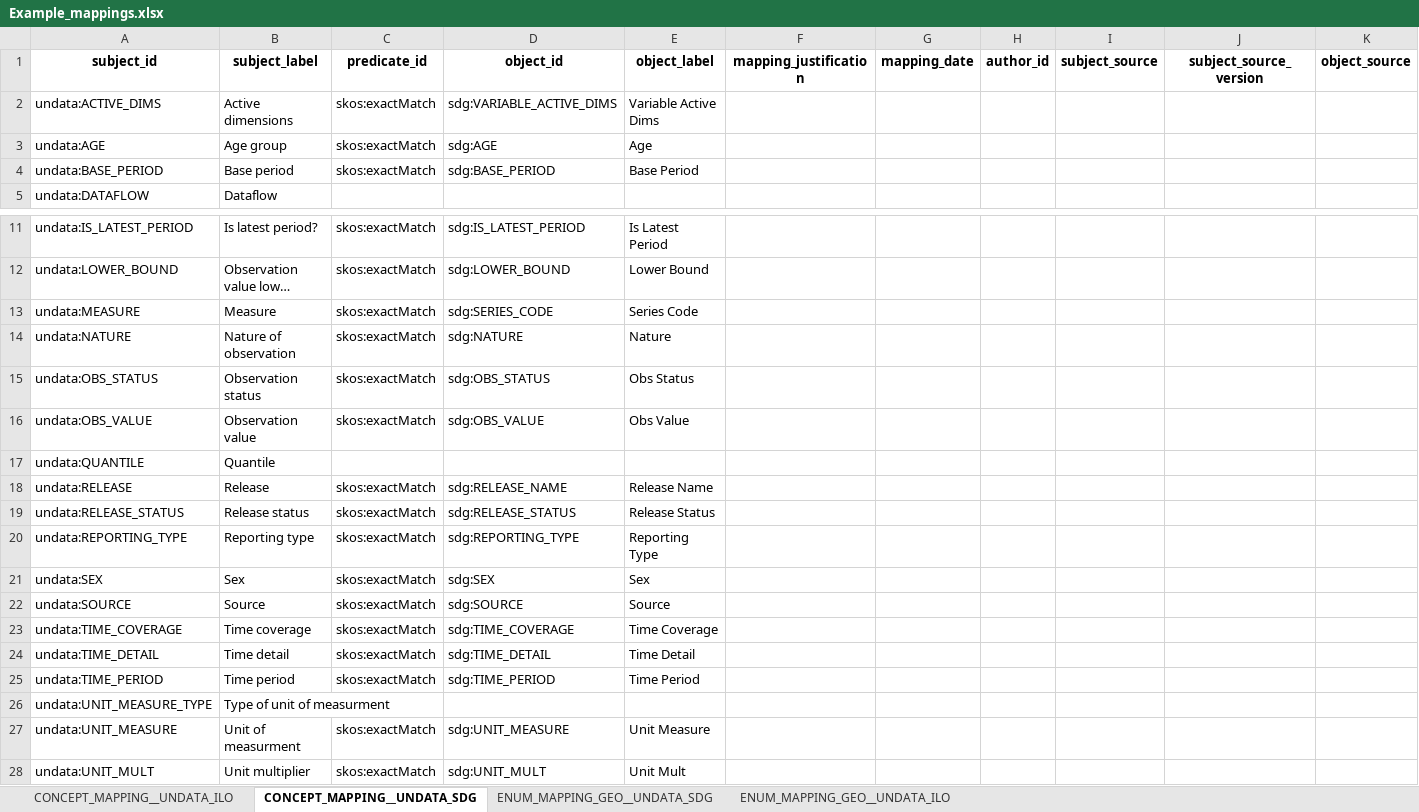
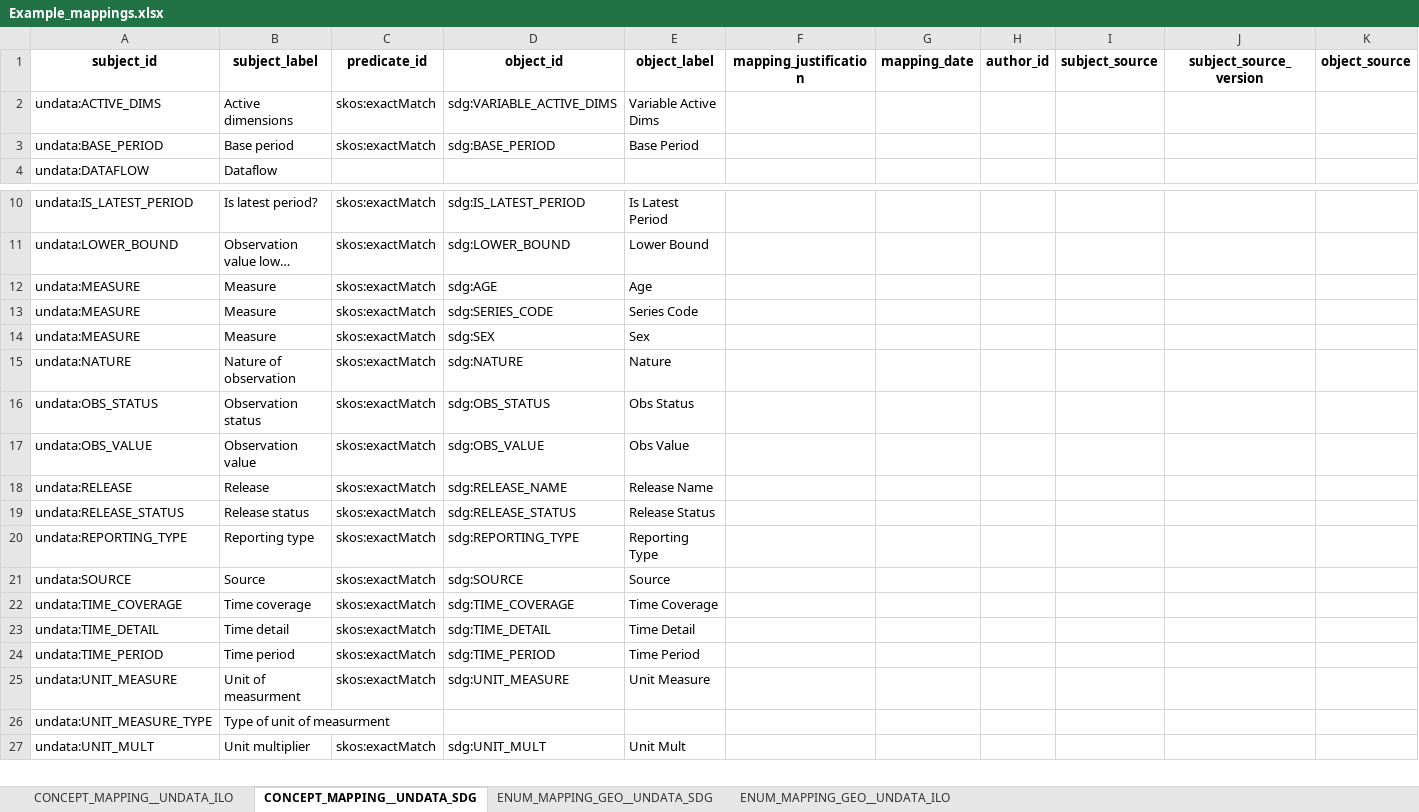
Before and after one commit to gonzalezmorales/dagstuhl-example-sdg-ilo, an Excel workbook: inputs/Example_mappings.xlsx, sheet CONCEPT_MAPPING__UNDATA_SDG, drawn as a sheet; only a part is shown, gaps mark what is left out; long unchanged cells end in …; values as stored, in another font and other column widths than the file's, no borders; removed rows and columns are numbered as before the commit, all else as after; rows hold the shown columns only; the diff names each change by its address in the sheet, - before the commit and + after, or states it on an @@ line.

Commit message:
integrate as pivot table

```diff
--- a/inputs/Example_mappings.xlsx (sheet CONCEPT_MAPPING__UNDATA_SDG)
+++ b/inputs/Example_mappings.xlsx (sheet CONCEPT_MAPPING__UNDATA_SDG)
-row 3: undata:AGE | Age group | skos:exactMatch | sdg:AGE | Age
+row 12: undata:MEASURE | Measure | skos:exactMatch | sdg:AGE | Age
+row 14: undata:MEASURE | Measure | skos:exactMatch | sdg:SEX | Sex
-row 17: undata:QUANTILE | Quantile
-row 21: undata:SEX | Sex | skos:exactMatch | sdg:SEX | Sex
@@ row 27 moved to row 25: undata:UNIT_MEASURE @@
```
Also changed, not shown: sheet CONCEPT_MAPPING__UNDATA_ILO, 3 other files.
